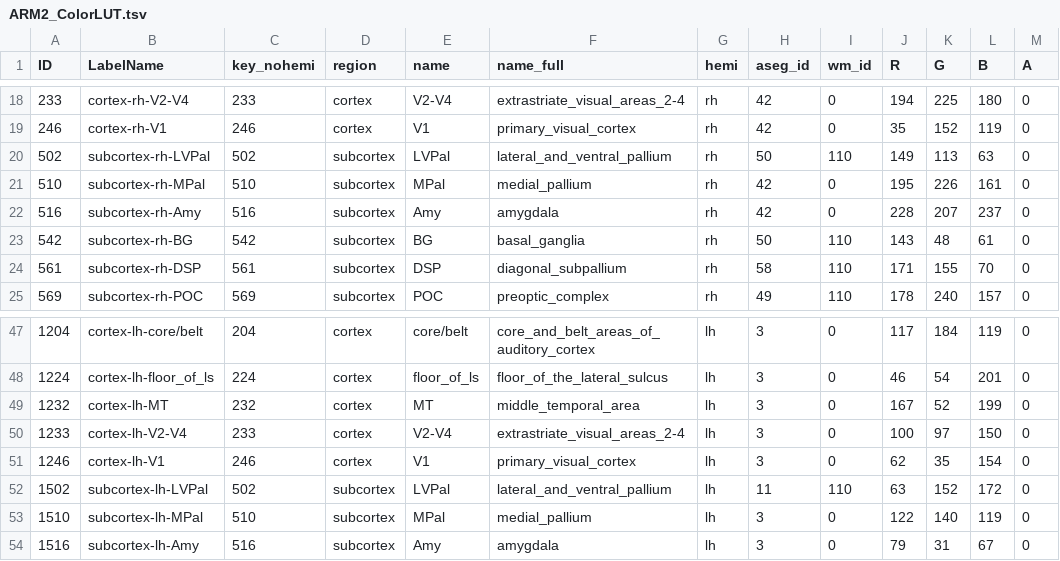
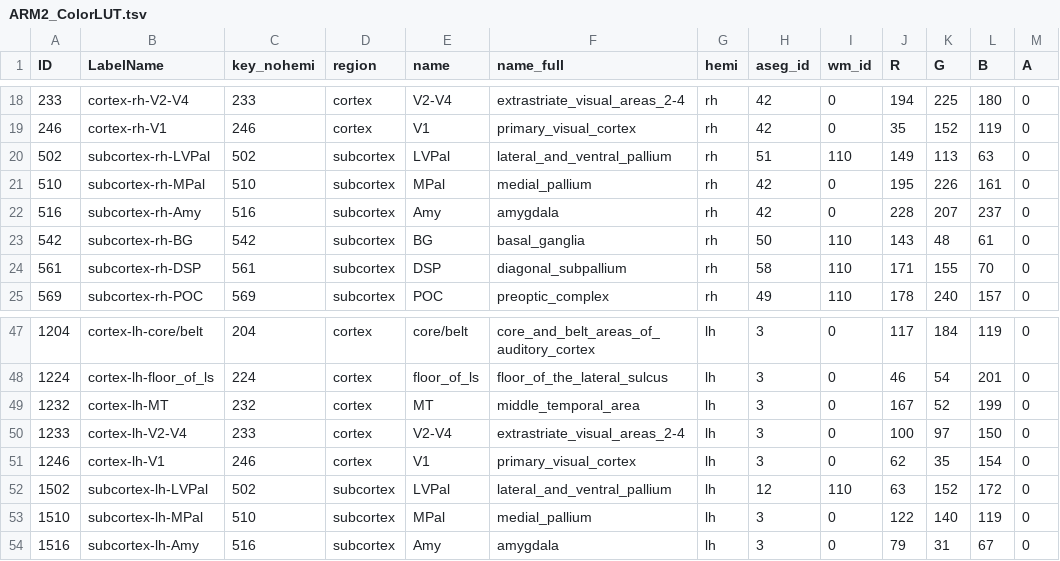
Before and after one commit to xingyu-liu/brainana, a TSV file: src/fastsurfer_nn/atlas/atlas-ARM2/ARM2_ColorLUT.tsv, drawn as a sheet; only a part is shown, gaps mark what is left out.

Commit message:
feat(anatomical): publish atlases in t1w and scanner space
add scanner-space atlas reprojection; ARM2 LVPal aseg_id

```diff
--- a/src/fastsurfer_nn/atlas/atlas-ARM2/ARM2_ColorLUT.tsv
+++ b/src/fastsurfer_nn/atlas/atlas-ARM2/ARM2_ColorLUT.tsv
@@ -19,3 +19,3 @@ ID	LabelName	key_nohemi	region	name	name_full	hemi	aseg_id	wm_id	R	G	B	A
 246	cortex-rh-V1	246	cortex	V1	primary_visual_cortex	rh	42	0	35	152	119	0
-502	subcortex-rh-LVPal	502	subcortex	LVPal	lateral_and_ventral_pallium	rh	50	110	149	113	63	0
+502	subcortex-rh-LVPal	502	subcortex	LVPal	lateral_and_ventral_pallium	rh	51	110	149	113	63	0
 510	subcortex-rh-MPal	510	subcortex	MPal	medial_pallium	rh	42	0	195	226	161	0
@@ -51,3 +51,3 @@ ID	LabelName	key_nohemi	region	name	name_full	hemi	aseg_id	wm_id	R	G	B	A
 1246	cortex-lh-V1	246	cortex	V1	primary_visual_cortex	lh	3	0	62	35	154	0
-1502	subcortex-lh-LVPal	502	subcortex	LVPal	lateral_and_ventral_pallium	lh	11	110	63	152	172	0
+1502	subcortex-lh-LVPal	502	subcortex	LVPal	lateral_and_ventral_pallium	lh	12	110	63	152	172	0
 1510	subcortex-lh-MPal	510	subcortex	MPal	medial_pallium	lh	3	0	122	140	119	0
```
Also changed, not shown: 8 other files.
